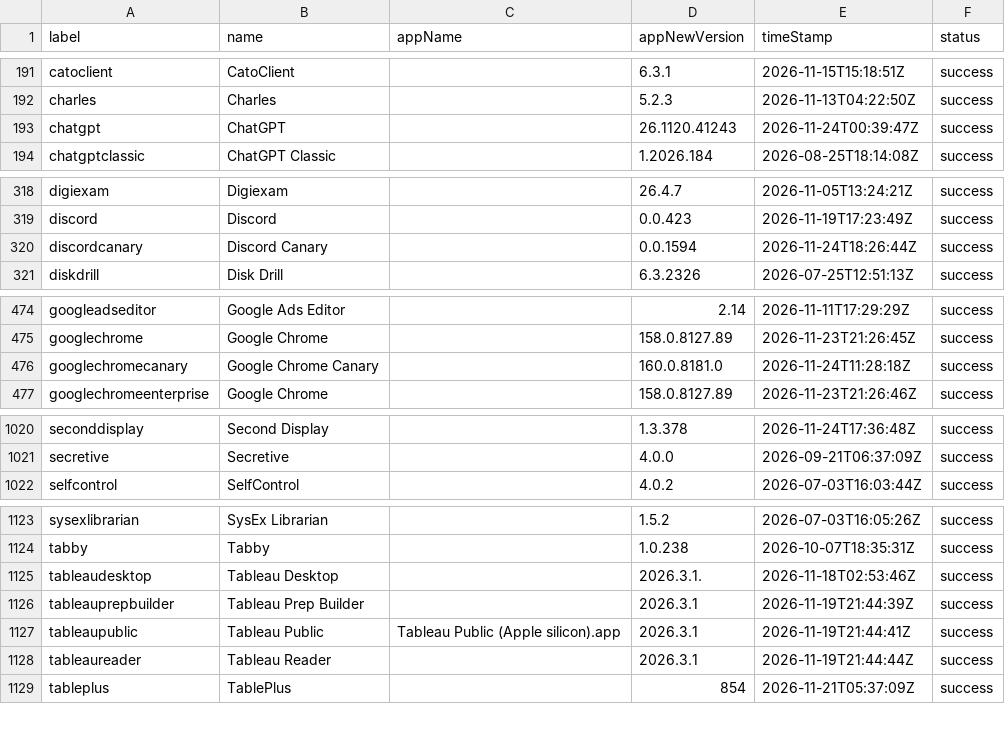
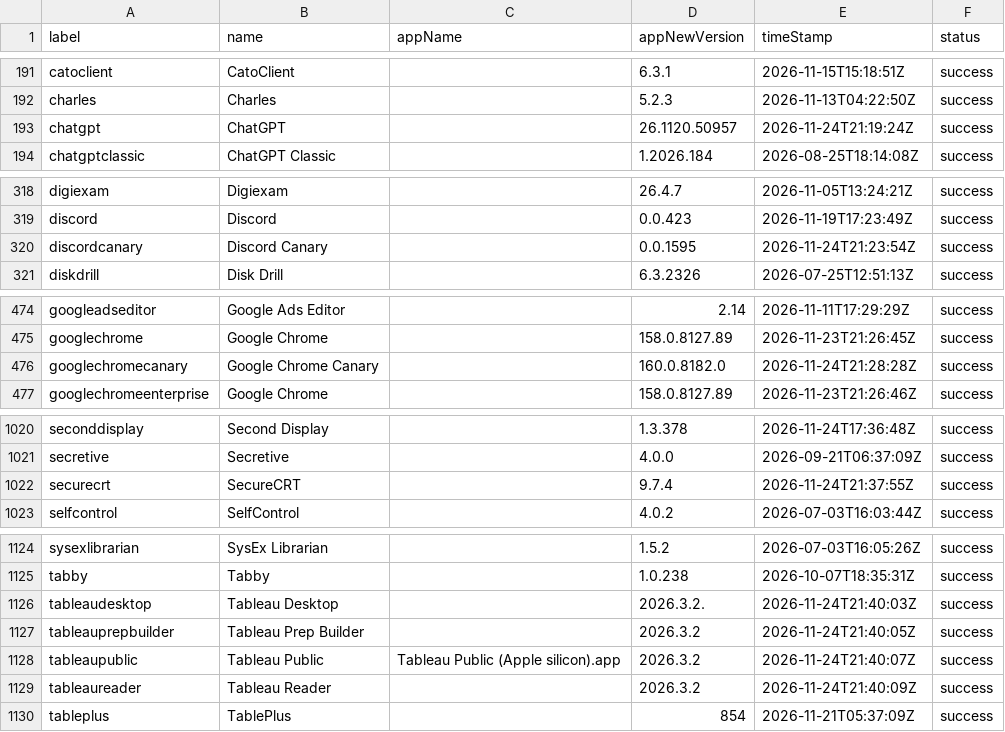
Before and after one commit to gilburns/Installomator-Tracker, a CSV file: label_status.csv, drawn as a sheet; only a part is shown, gaps mark what is left out; the diff covers the shown part only.

```diff
--- a/label_status.csv
+++ b/label_status.csv
@@ -192,3 +192,3 @@
 "charles","Charles","","5.2.3","2026-11-13T04:22:50Z","success"
-"chatgpt","ChatGPT","","26.1120.41243","2026-11-24T00:39:47Z","success"
+"chatgpt","ChatGPT","","26.1120.50957","2026-11-24T21:19:24Z","success"
 "chatgptclassic","ChatGPT Classic","","1.2026.184","2026-08-25T18:14:08Z","success"
@@ -319,3 +319,3 @@
 "discord","Discord","","0.0.423","2026-11-19T17:23:49Z","success"
-"discordcanary","Discord Canary","","0.0.1594","2026-11-24T18:26:44Z","success"
+"discordcanary","Discord Canary","","0.0.1595","2026-11-24T21:23:54Z","success"
 "diskdrill","Disk Drill","","6.3.2326","2026-07-25T12:51:13Z","success"
@@ -475,3 +475,3 @@
 "googlechrome","Google Chrome","","158.0.8127.89","2026-11-23T21:26:45Z","success"
-"googlechromecanary","Google Chrome Canary","","160.0.8181.0","2026-11-24T11:28:18Z","success"
+"googlechromecanary","Google Chrome Canary","","160.0.8182.0","2026-11-24T21:28:28Z","success"
 "googlechromeenterprise","Google Chrome","","158.0.8127.89","2026-11-23T21:26:46Z","success"
@@ -1021,2 +1021,3 @@
 "secretive","Secretive","","4.0.0","2026-09-21T06:37:09Z","success"
+"securecrt","SecureCRT","","9.7.4","2026-11-24T21:37:55Z","success"
 "selfcontrol","SelfControl","","4.0.2","2026-07-03T16:03:44Z","success"
@@ -1124,6 +1125,6 @@
 "tabby","Tabby","","1.0.238","2026-10-07T18:35:31Z","success"
-"tableaudesktop","Tableau Desktop","","2026.3.1.","2026-11-18T02:53:46Z","success"
-"tableauprepbuilder","Tableau Prep Builder","","2026.3.1","2026-11-19T21:44:39Z","success"
-"tableaupublic","Tableau Public","Tableau Public (Apple silicon).app","2026.3.1","2026-11-19T21:44:41Z","success"
-"tableaureader","Tableau Reader","","2026.3.1","2026-11-19T21:44:44Z","success"
+"tableaudesktop","Tableau Desktop","","2026.3.2.","2026-11-24T21:40:03Z","success"
+"tableauprepbuilder","Tableau Prep Builder","","2026.3.2","2026-11-24T21:40:05Z","success"
+"tableaupublic","Tableau Public","Tableau Public (Apple silicon).app","2026.3.2","2026-11-24T21:40:07Z","success"
+"tableaureader","Tableau Reader","","2026.3.2","2026-11-24T21:40:09Z","success"
 "tableplus","TablePlus","","854","2026-11-21T05:37:09Z","success"
```
Also changed, not shown: 3 edited cells elsewhere in this file, 11 other files.
